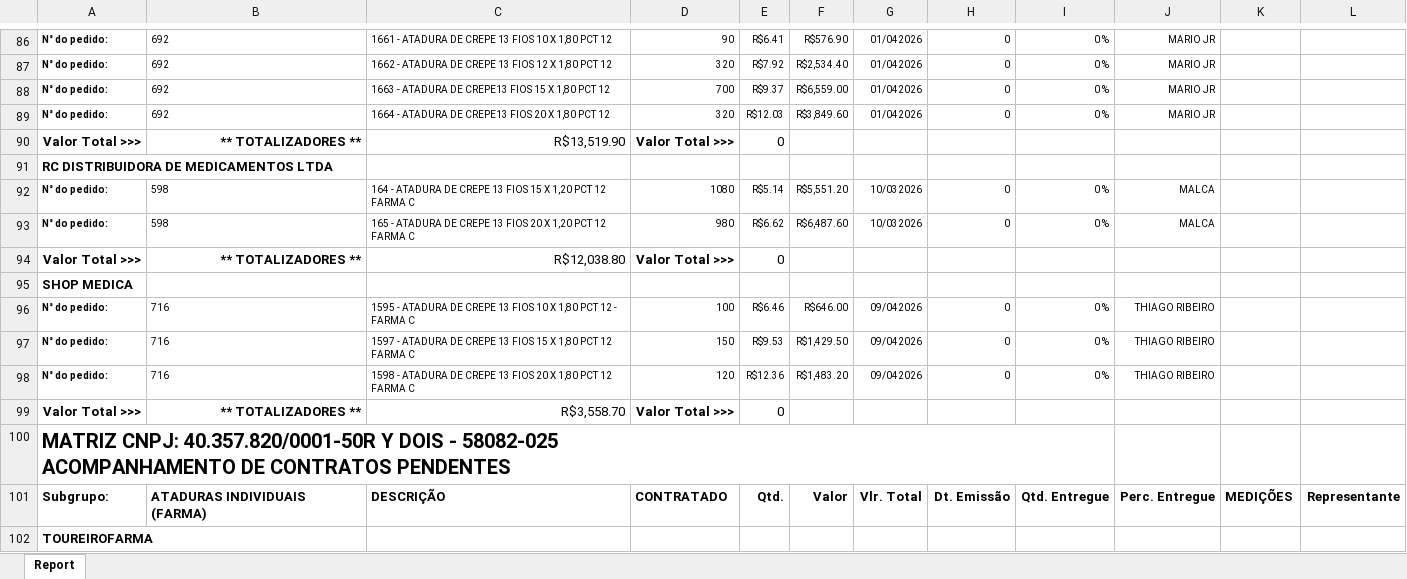
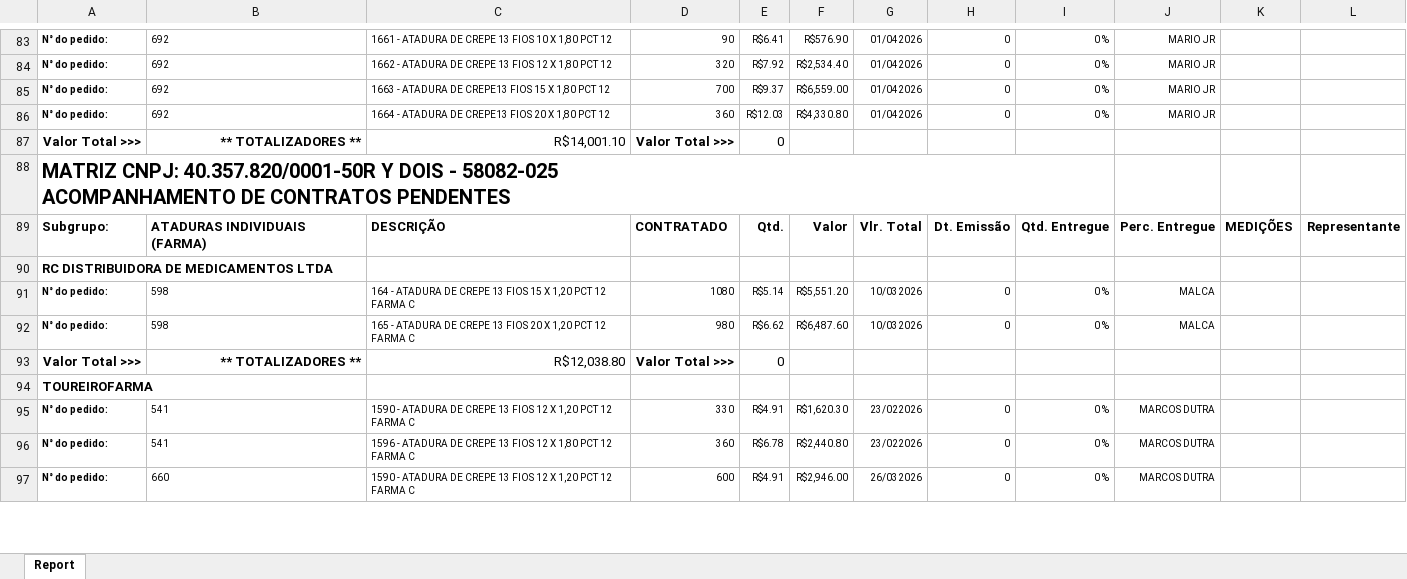
Before and after one commit to fabiosilvavendas-byte/CRM_Medtextil2.0, an Excel workbook: dados/PEDIDOSPENDENTES.xlsx, sheet Report, drawn as a sheet; only a part is shown, gaps mark what is left out; the shorter side is filled out with more unchanged rows; values as stored, in another font and other column widths than the file's, no borders; removed rows and columns are numbered as before the commit, all else as after; the diff covers the shown part only; the diff names each change by its address in the sheet, - before the commit and + after, or states it on an @@ line.

```diff
--- a/dados/PEDIDOSPENDENTES.xlsx (sheet Report)
+++ b/dados/PEDIDOSPENDENTES.xlsx (sheet Report)
-D86: 320
+D86: 360
-F86: R$3,849.60
+F86: R$4,330.80
-C87: R$13,519.90
+C87: R$14,001.10
@@ row 100 moved to row 88: MATRIZ CNPJ: 40.357.820/0001-50R Y DOIS … @@
@@ row 101 moved to row 89: Subgrupo: @@
-row 95: SHOP MEDICA
-row 96: N° do pedido: | 716 | 1595 - ATADURA DE CREPE 13 FIOS 10 X 1,80 PCT 12 - FARMA C | 100 | R$6.46 | R$646.00 | 09/042026 | 0 | 0 % | THIAGO RIBEIRO
-row 97: N° do pedido: | 716 | 1597 - ATADURA DE CREPE 13 FIOS 15 X 1,80 PCT 12 FARMA C | 150 | R$9.53 | R$1,429.50 | 09/042026 | 0 | 0 % | THIAGO RIBEIRO
-row 98: N° do pedido: | 716 | 1598 - ATADURA DE CREPE 13 FIOS 20 X 1,80 PCT 12 FARMA C | 120 | R$12.36 | R$1,483.20 | 09/042026 | 0 | 0 % | THIAGO RIBEIRO
-row 99: Valor Total >>> | ** TOTALIZADORES ** | R$3,558.70 | Valor Total >>> | 0
```
Also changed, not shown: 40 added rows, 35 removed rows, 4 moved rows, 81 edited cells and cell formats elsewhere in this sheet, dados/CONSULTA_VENDEDORES.xlsx, dados/XLS_Grid_LANCAMENTO A RECEBER.xlsx.
